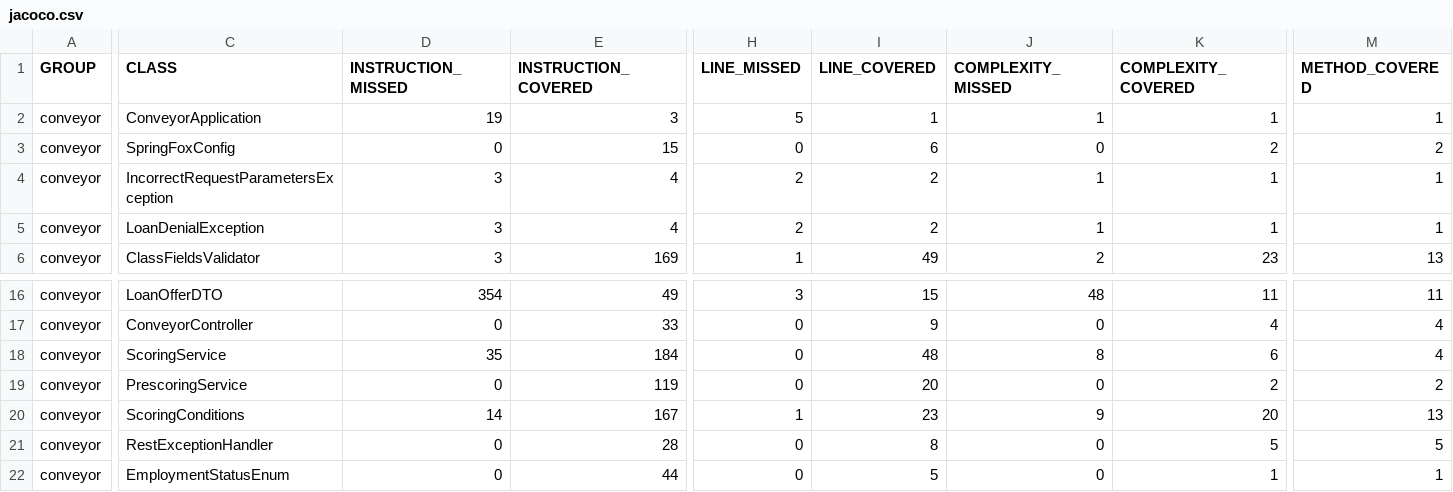
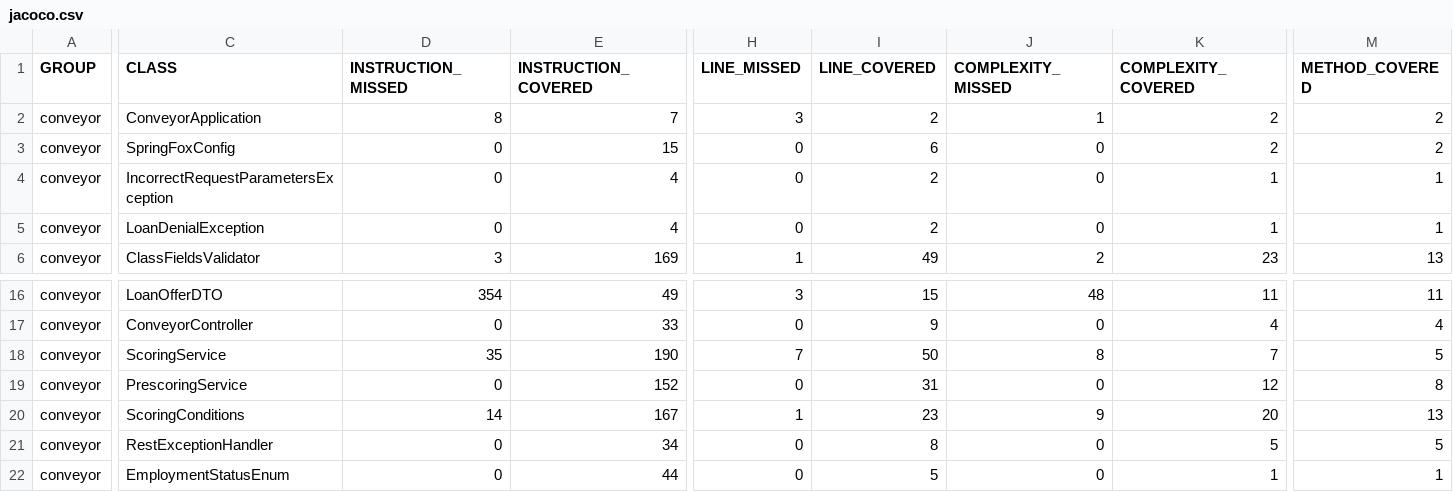
Before and after one commit to L-san/Credit_Conveyor, a CSV file: conveyor/target/site/jacoco/jacoco.csv, drawn as a sheet; only a part is shown, gaps mark what is left out; the diff covers the shown part only; the diff names each change by its address in the sheet, - before the commit and + after, or states it on an @@ line.

```diff
--- a/conveyor/target/site/jacoco/jacoco.csv
+++ b/conveyor/target/site/jacoco/jacoco.csv
-D2 (INSTRUCTION_MISSED): 19
+D2 (INSTRUCTION_MISSED): 8
-E2 (INSTRUCTION_COVERED): 3
+E2 (INSTRUCTION_COVERED): 7
-H2 (LINE_MISSED): 5
+H2 (LINE_MISSED): 3
-I2 (LINE_COVERED): 1
+I2 (LINE_COVERED): 2
-K2 (COMPLEXITY_COVERED): 1
+K2 (COMPLEXITY_COVERED): 2
-M2 (METHOD_COVERED): 1
+M2 (METHOD_COVERED): 2
-D4:D5 (INSTRUCTION_MISSED): 3
+D4:D5 (INSTRUCTION_MISSED): 0
-H4:H5 (LINE_MISSED): 2
+H4:H5 (LINE_MISSED): 0
-J4:J5 (COMPLEXITY_MISSED): 1
+J4:J5 (COMPLEXITY_MISSED): 0
-E18 (INSTRUCTION_COVERED): 184
+E18 (INSTRUCTION_COVERED): 190
-H18 (LINE_MISSED): 0
+H18 (LINE_MISSED): 7
-I18 (LINE_COVERED): 48
+I18 (LINE_COVERED): 50
-K18 (COMPLEXITY_COVERED): 6
+K18 (COMPLEXITY_COVERED): 7
-M18 (METHOD_COVERED): 4
+M18 (METHOD_COVERED): 5
-E19 (INSTRUCTION_COVERED): 119
+E19 (INSTRUCTION_COVERED): 152
-I19 (LINE_COVERED): 20
+I19 (LINE_COVERED): 31
-K19 (COMPLEXITY_COVERED): 2
+K19 (COMPLEXITY_COVERED): 12
-M19 (METHOD_COVERED): 2
+M19 (METHOD_COVERED): 8
-E21 (INSTRUCTION_COVERED): 28
+E21 (INSTRUCTION_COVERED): 34
```
Also changed, not shown: 3 edited cells elsewhere in this file, 58 other files.
